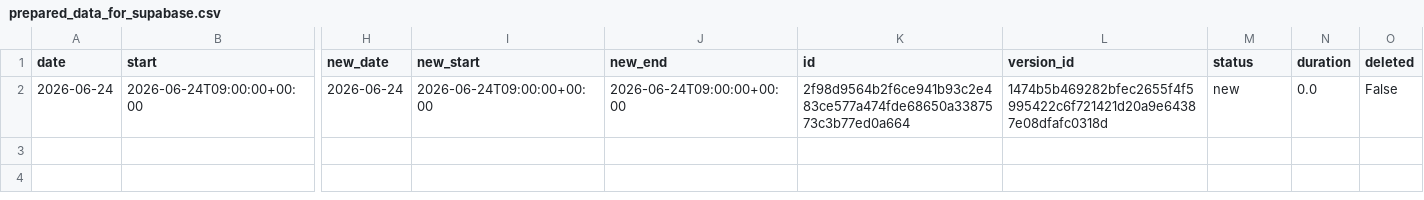
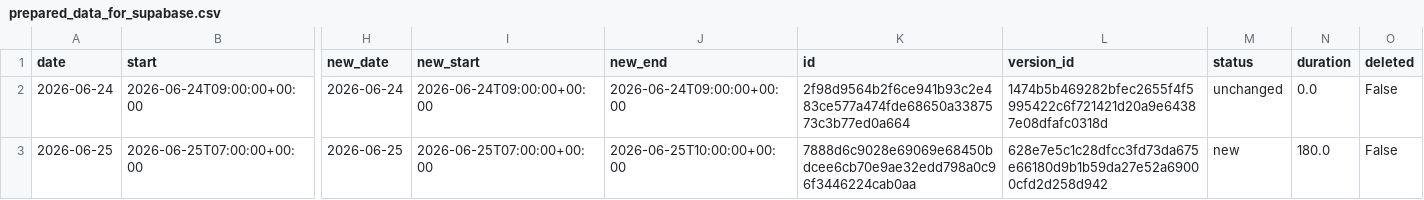
Before and after one commit to hajkuron/notion-githubchart, a CSV file: data/prepared_data_for_supabase.csv, drawn as a sheet; only a part is shown, gaps mark what is left out; rows hold the shown columns only; the diff names each change by its address in the sheet, - before the commit and + after, or states it on an @@ line.

```diff
--- a/data/prepared_data_for_supabase.csv
+++ b/data/prepared_data_for_supabase.csv
-M2 (status): new
+M2 (status): unchanged
+row 3: 2026-06-25 | 2026-06-25T07:00:00+00:00 | 2026-06-25 | 2026-06-25T07:00:00+00:00 | 2026-06-25T10:00:00+00:00 | 7888d6c9028e69069e68450bdcee6cb70e9ae32edd798a0c96f3446224cab0aa | 628e7e5c1c28dfcc3fd73da675e66180d9b1b59da27e52a69000cfd2d258d942 | new | 180.0 | False
```
Also changed, not shown: 5 other files.
